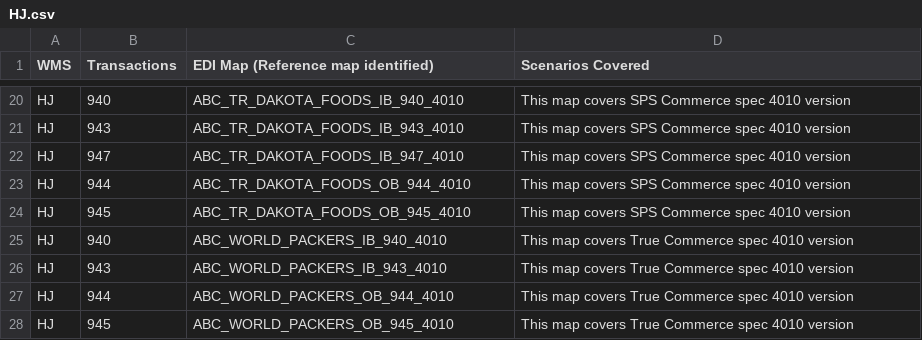
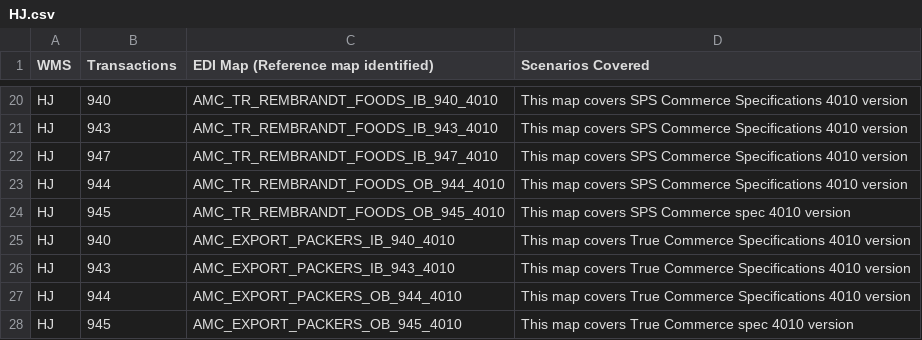
Before and after one commit to 185767/Goldenbuilds, a CSV file: HJ.csv, drawn as a sheet; only a part is shown, gaps mark what is left out; the diff covers the shown part only; the diff names each change by its address in the sheet, - before the commit and + after, or states it on an @@ line.

```diff
--- a/HJ.csv
+++ b/HJ.csv
-C20: ABC_TR_DAKOTA_FOODS_IB_940_4010
+C20: AMC_TR_REMBRANDT_FOODS_IB_940_4010
-D20:D23 (Scenarios Covered): …SPS Commerce spec 4010 version
+D20:D23 (Scenarios Covered): …SPS Commerce Specifications 4010 version
-C21: ABC_TR_DAKOTA_FOODS_IB_943_4010
+C21: AMC_TR_REMBRANDT_FOODS_IB_943_4010
-C22: ABC_TR_DAKOTA_FOODS_IB_947_4010
+C22: AMC_TR_REMBRANDT_FOODS_IB_947_4010
-C23: ABC_TR_DAKOTA_FOODS_OB_944_4010
+C23: AMC_TR_REMBRANDT_FOODS_OB_944_4010
-C24: ABC_TR_DAKOTA_FOODS_OB_945_4010
+C24: AMC_TR_REMBRANDT_FOODS_OB_945_4010
-C25: ABC_WORLD_PACKERS_IB_940_4010
+C25: AMC_EXPORT_PACKERS_IB_940_4010
-D25:D27 (Scenarios Covered): …True Commerce spec 4010 version
+D25:D27 (Scenarios Covered): …True Commerce Specifications 4010 version
-C26: ABC_WORLD_PACKERS_IB_943_4010
+C26: AMC_EXPORT_PACKERS_IB_943_4010
-C27: ABC_WORLD_PACKERS_OB_944_4010
+C27: AMC_EXPORT_PACKERS_OB_944_4010
-C28: ABC_WORLD_PACKERS_OB_945_4010
+C28: AMC_EXPORT_PACKERS_OB_945_4010
```
Also changed, not shown: 35 edited cells elsewhere in this file, AWMS.csv, JDA.csv, 2 other files.
